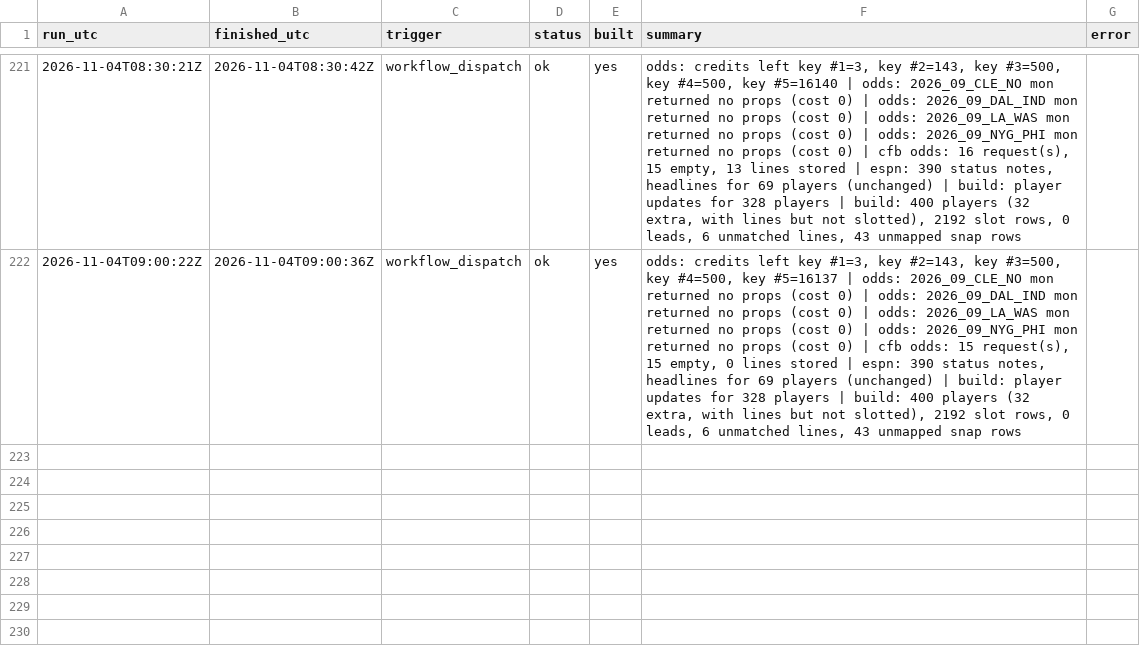
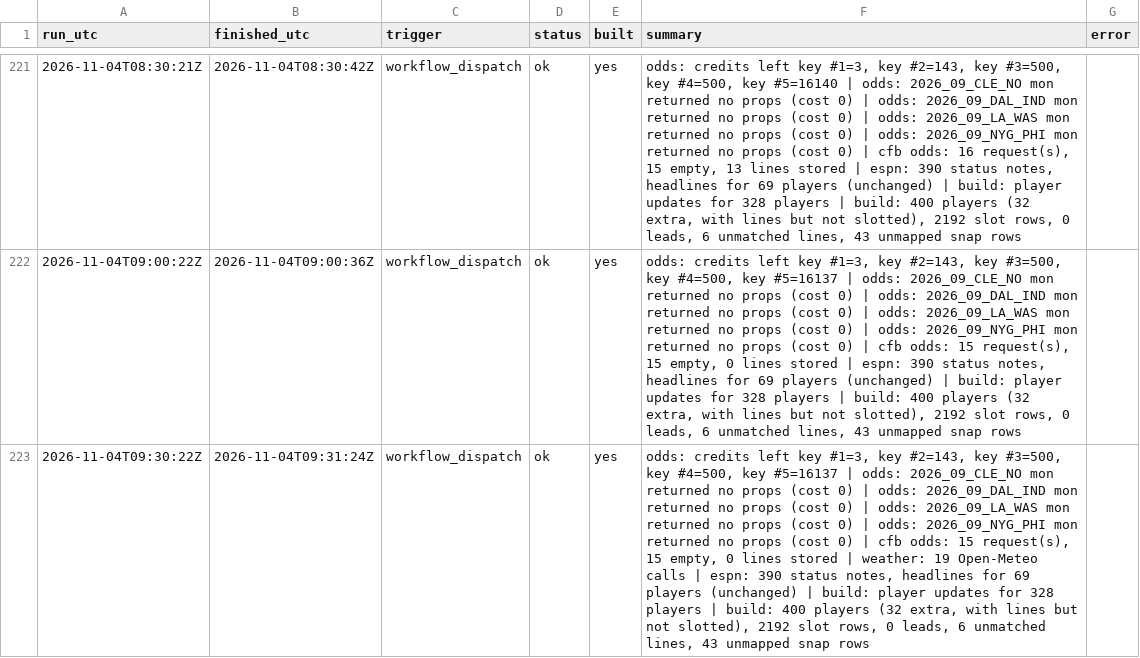
Before and after one commit to mvpeterson0-netizen/NFL-Odds-Tracker, a CSV file: data/runs/2026-11.csv, drawn as a sheet; only a part is shown, gaps mark what is left out; the diff names each change by its address in the sheet, - before the commit and + after, or states it on an @@ line.

```diff
--- a/data/runs/2026-11.csv
+++ b/data/runs/2026-11.csv
+row 223: 2026-11-04T09:30:22Z | 2026-11-04T09:31:24Z | workflow_dispatch | ok | yes | odds: credits left key #1=3, key #2=143, key #3=500, key #4=500, key #5=16137 | odds: 2026_09_CLE_NO mon returned no props (cost 0) | odds: 2026_09_DAL_IND mon returned no props (cost 0) | odds: 2026_09_LA_WAS mon returned no props (cost 0) | odds: 2026_09_NYG_PHI mon returned no props (cost 0) | cfb odds: 15 request(s), 15 empty, 0 lines stored | weather: 19 Open-Meteo calls | espn: 390 status notes, headlines for 69 players (unchanged) | build: player updates for 328 players | build: 400 players (32 extra, with lines but not slotted), 2192 slot rows, 0 leads, 6 unmatched lines, 43 unmapped snap rows
```
Also changed, not shown: data/pull_log.csv, data/slots.csv, 4 other files.
